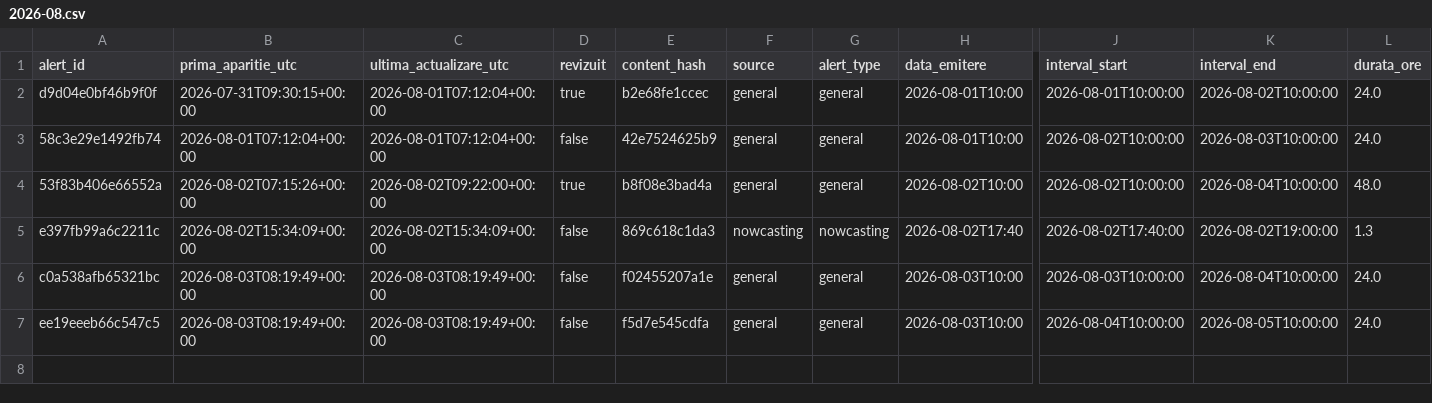
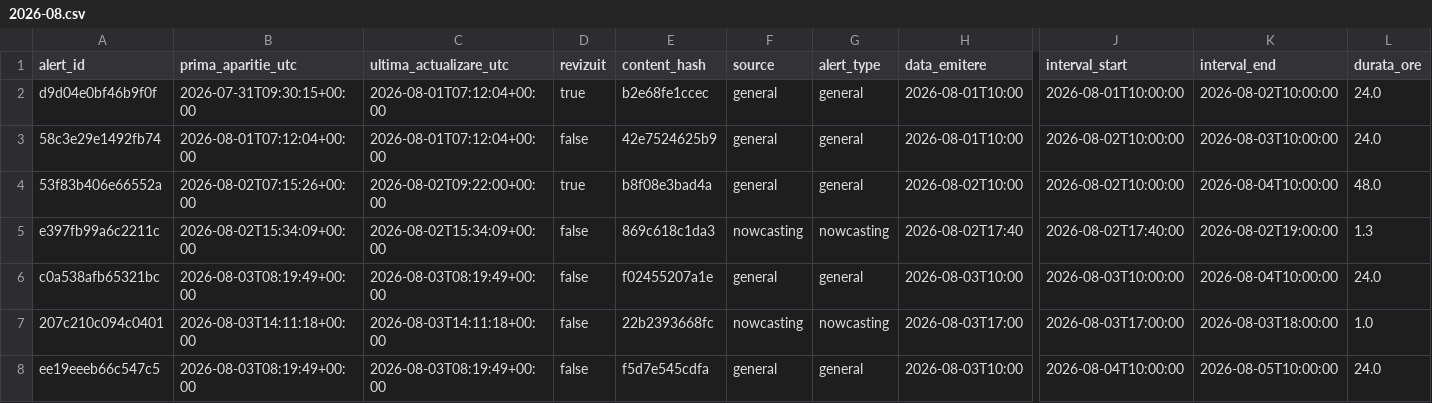
Before and after one commit to mariusbudileanu/date-meteo, a CSV file: public/istoric/2026/2026-08.csv, drawn as a sheet; only a part is shown, gaps mark what is left out; rows hold the shown columns only; the diff names each change by its address in the sheet, - before the commit and + after, or states it on an @@ line.

```diff
--- a/public/istoric/2026/2026-08.csv
+++ b/public/istoric/2026/2026-08.csv
+row 7: 207c210c094c0401 | 2026-08-03T14:11:18+00:00 | 2026-08-03T14:11:18+00:00 | false | 22b2393668fc | nowcasting | nowcasting | 2026-08-03T17:00 | 2026-08-03T17:00:00 | 2026-08-03T18:00:00 | 1.0
```
Also changed, not shown: public/istoric/nowcasting/2026-08.csv, 15 other files.
